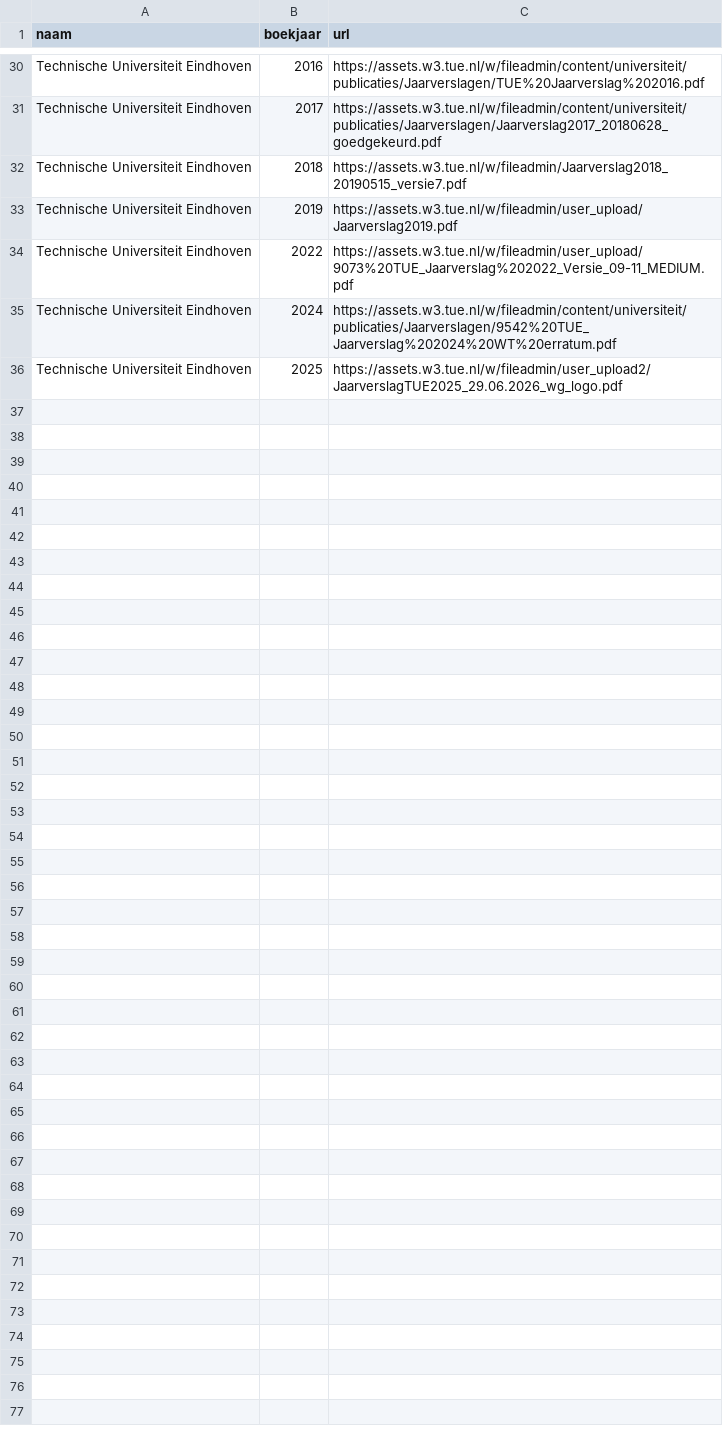
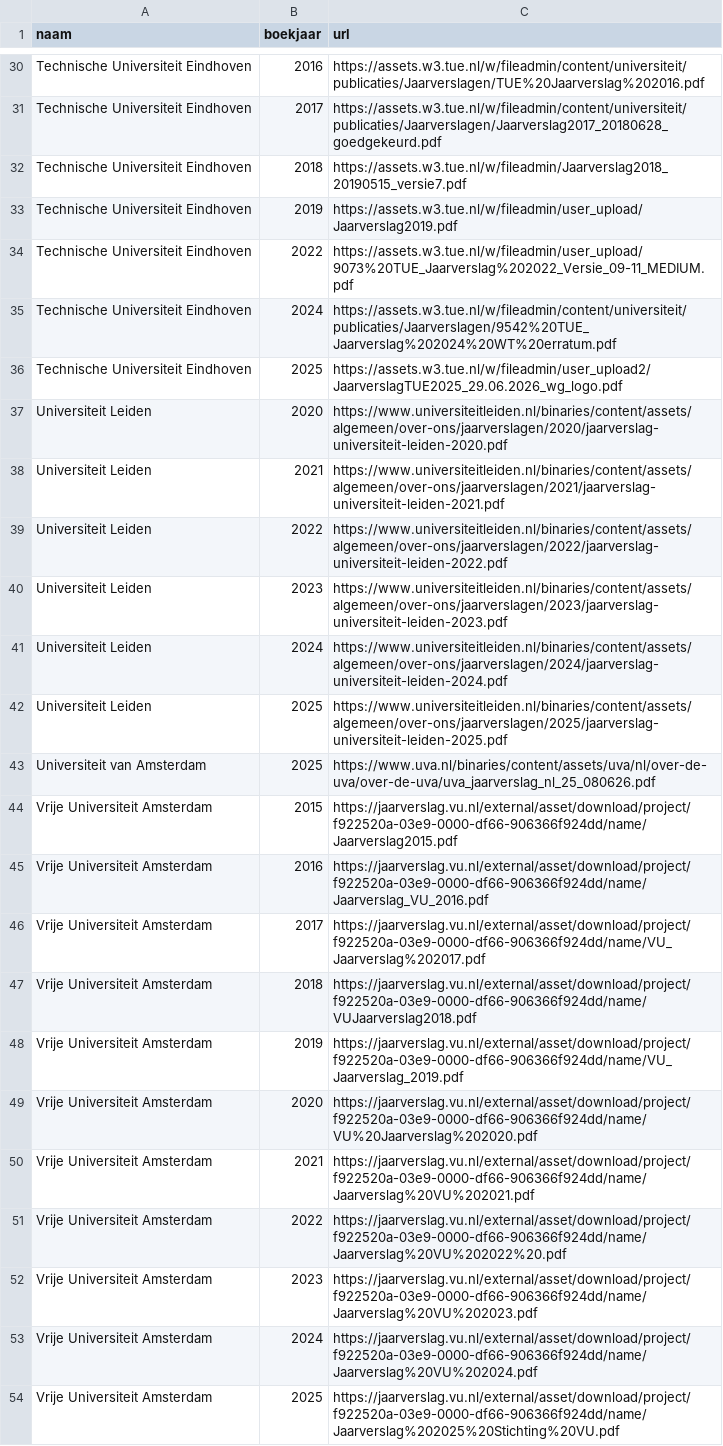
Before and after one commit to boazbuilds/Whosigns, a CSV file: pipeline/seed/onderwijsinstellingen.csv, drawn as a sheet; only a part is shown, gaps mark what is left out.

```diff
--- a/pipeline/seed/onderwijsinstellingen.csv
+++ b/pipeline/seed/onderwijsinstellingen.csv
@@ -36 +36,19 @@ Technische Universiteit Eindhoven,2024,https://assets.w3.tue.nl/w/fileadmin/cont
 Technische Universiteit Eindhoven,2025,https://assets.w3.tue.nl/w/fileadmin/user_upload2/JaarverslagTUE2025_29.06.2026_wg_logo.pdf
+Universiteit Leiden,2020,https://www.universiteitleiden.nl/binaries/content/assets/algemeen/over-ons/jaarverslagen/2020/jaarverslag-universiteit-leiden-2020.pdf
+Universiteit Leiden,2021,https://www.universiteitleiden.nl/binaries/content/assets/algemeen/over-ons/jaarverslagen/2021/jaarverslag-universiteit-leiden-2021.pdf
+Universiteit Leiden,2022,https://www.universiteitleiden.nl/binaries/content/assets/algemeen/over-ons/jaarverslagen/2022/jaarverslag-universiteit-leiden-2022.pdf
+Universiteit Leiden,2023,https://www.universiteitleiden.nl/binaries/content/assets/algemeen/over-ons/jaarverslagen/2023/jaarverslag-universiteit-leiden-2023.pdf
+Universiteit Leiden,2024,https://www.universiteitleiden.nl/binaries/content/assets/algemeen/over-ons/jaarverslagen/2024/jaarverslag-universiteit-leiden-2024.pdf
+Universiteit Leiden,2025,https://www.universiteitleiden.nl/binaries/content/assets/algemeen/over-ons/jaarverslagen/2025/jaarverslag-universiteit-leiden-2025.pdf
+Universiteit van Amsterdam,2025,https://www.uva.nl/binaries/content/assets/uva/nl/over-de-uva/over-de-uva/uva_jaarverslag_nl_25_080626.pdf
+Vrije Universiteit Amsterdam,2015,https://jaarverslag.vu.nl/external/asset/download/project/f922520a-03e9-0000-df66-906366f924dd/name/Jaarverslag2015.pdf
+Vrije Universiteit Amsterdam,2016,https://jaarverslag.vu.nl/external/asset/download/project/f922520a-03e9-0000-df66-906366f924dd/name/Jaarverslag_VU_2016.pdf
+Vrije Universiteit Amsterdam,2017,https://jaarverslag.vu.nl/external/asset/download/project/f922520a-03e9-0000-df66-906366f924dd/name/VU_Jaarverslag%202017.pdf
+Vrije Universiteit Amsterdam,2018,https://jaarverslag.vu.nl/external/asset/download/project/f922520a-03e9-0000-df66-906366f924dd/name/VUJaarverslag2018.pdf
+Vrije Universiteit Amsterdam,2019,https://jaarverslag.vu.nl/external/asset/download/project/f922520a-03e9-0000-df66-906366f924dd/name/VU_Jaarverslag_2019.pdf
+Vrije Universiteit Amsterdam,2020,https://jaarverslag.vu.nl/external/asset/download/project/f922520a-03e9-0000-df66-906366f924dd/name/VU%20Jaarverslag%202020.pdf
+Vrije Universiteit Amsterdam,2021,https://jaarverslag.vu.nl/external/asset/download/project/f922520a-03e9-0000-df66-906366f924dd/name/Jaarverslag%20VU%202021.pdf
+Vrije Universiteit Amsterdam,2022,https://jaarverslag.vu.nl/external/asset/download/project/f922520a-03e9-0000-df66-906366f924dd/name/Jaarverslag%20VU%202022%20.pdf
+Vrije Universiteit Amsterdam,2023,https://jaarverslag.vu.nl/external/asset/download/project/f922520a-03e9-0000-df66-906366f924dd/name/Jaarverslag%20VU%202023.pdf
+Vrije Universiteit Amsterdam,2024,https://jaarverslag.vu.nl/external/asset/download/project/f922520a-03e9-0000-df66-906366f924dd/name/Jaarverslag%20VU%202024.pdf
+Vrije Universiteit Amsterdam,2025,https://jaarverslag.vu.nl/external/asset/download/project/f922520a-03e9-0000-df66-906366f924dd/name/Jaarverslag%202025%20Stichting%20VU.pdf
```
